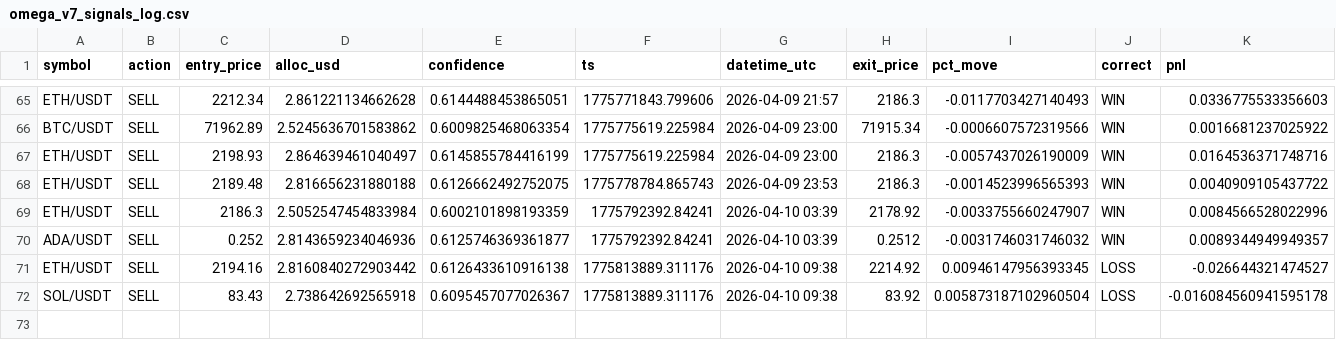
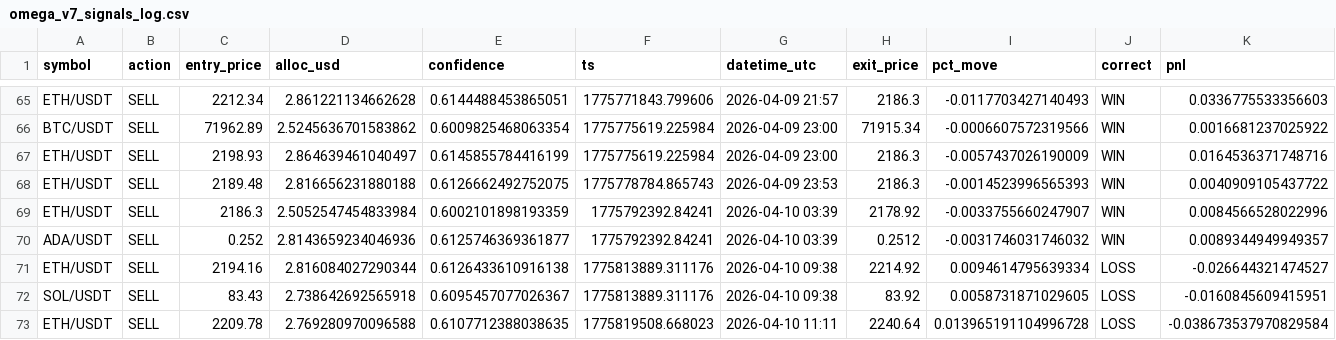
Before and after one commit to Jeanwrld/omega-bot, a CSV file: omega_v7_signals_log.csv, drawn as a sheet; only a part is shown, gaps mark what is left out.

```diff
--- a/omega_v7_signals_log.csv
+++ b/omega_v7_signals_log.csv
@@ -70,3 +70,4 @@ ETH/USDT,SELL,2186.3,2.5052547454833984,0.6002101898193359,1775792392.84241,2026
 ADA/USDT,SELL,0.252,2.8143659234046936,0.6125746369361877,1775792392.84241,2026-04-10 03:39,0.2512,-0.0031746031746032,WIN,0.0089344949949357
-ETH/USDT,SELL,2194.16,2.8160840272903442,0.6126433610916138,1775813889.311176,2026-04-10 09:38,2214.92,0.00946147956393345,LOSS,-0.026644321474527
-SOL/USDT,SELL,83.43,2.738642692565918,0.6095457077026367,1775813889.311176,2026-04-10 09:38,83.92,0.005873187102960504,LOSS,-0.016084560941595178
+ETH/USDT,SELL,2194.16,2.816084027290344,0.6126433610916138,1775813889.311176,2026-04-10 09:38,2214.92,0.0094614795639334,LOSS,-0.026644321474527
+SOL/USDT,SELL,83.43,2.738642692565918,0.6095457077026367,1775813889.311176,2026-04-10 09:38,83.92,0.0058731871029605,LOSS,-0.0160845609415951
+ETH/USDT,SELL,2209.78,2.769280970096588,0.6107712388038635,1775819508.668023,2026-04-10 11:11,2240.64,0.013965191104996728,LOSS,-0.038673537970829584
```
Also changed, not shown: omega_v7_all_signals.csv.
